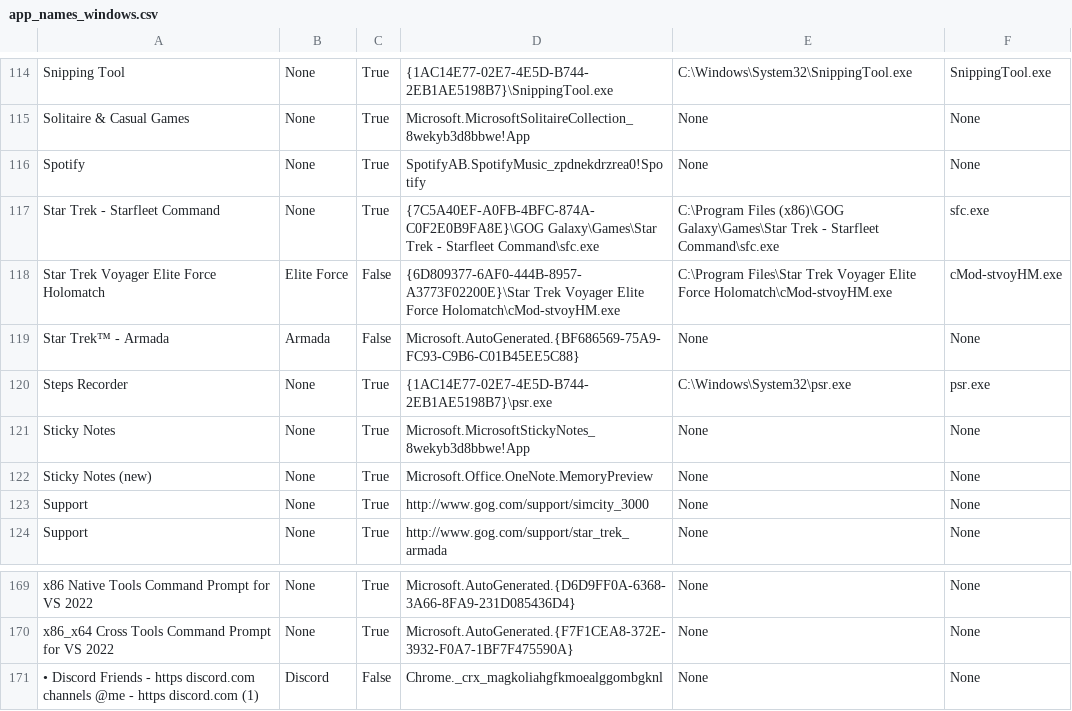
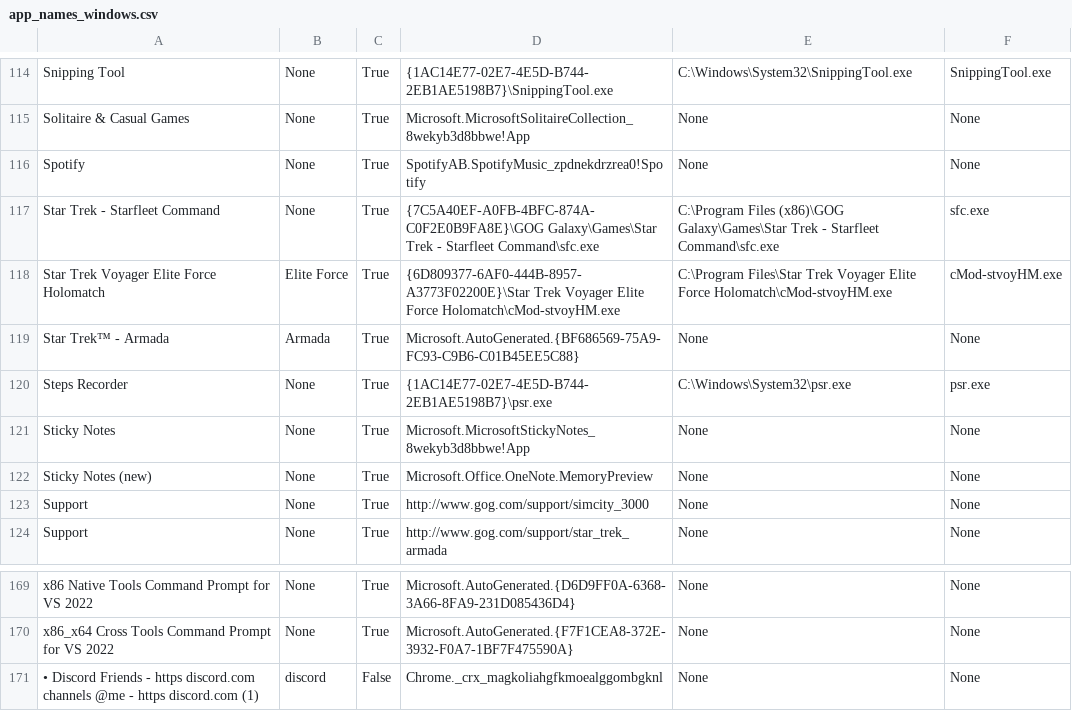
Before and after one commit to talonhub/community, a CSV file: core/app_switcher/app_names_windows.csv, drawn as a sheet; only a part is shown, gaps mark what is left out.

Commit message:
Update app_names_windows.csv

```diff
--- a/core/app_switcher/app_names_windows.csv
+++ b/core/app_switcher/app_names_windows.csv
@@ -117,4 +117,4 @@ Spotify,None,True,SpotifyAB.SpotifyMusic_zpdnekdrzrea0!Spotify,None,None
 Star Trek - Starfleet Command,None,True,{7C5A40EF-A0FB-4BFC-874A-C0F2E0B9FA8E}\GOG Galaxy\Games\Star Trek - Starfleet Command\sfc.exe,C:\Program Files (x86)\GOG Galaxy\Games\Star Trek - Starfleet Command\sfc.exe,sfc.exe
-Star Trek Voyager Elite Force Holomatch,Elite Force,False,{6D809377-6AF0-444B-8957-A3773F02200E}\Star Trek Voyager Elite Force Holomatch\cMod-stvoyHM.exe,C:\Program Files\Star Trek Voyager Elite Force Holomatch\cMod-stvoyHM.exe,cMod-stvoyHM.exe
-Star Trek™ - Armada,Armada,False,Microsoft.AutoGenerated.{BF686569-75A9-FC93-C9B6-C01B45EE5C88},None,None
+Star Trek Voyager Elite Force Holomatch,Elite Force,True,{6D809377-6AF0-444B-8957-A3773F02200E}\Star Trek Voyager Elite Force Holomatch\cMod-stvoyHM.exe,C:\Program Files\Star Trek Voyager Elite Force Holomatch\cMod-stvoyHM.exe,cMod-stvoyHM.exe
+Star Trek™ - Armada,Armada,True,Microsoft.AutoGenerated.{BF686569-75A9-FC93-C9B6-C01B45EE5C88},None,None
 Steps Recorder,None,True,{1AC14E77-02E7-4E5D-B744-2EB1AE5198B7}\psr.exe,C:\Windows\System32\psr.exe,psr.exe
@@ -170,2 +170,2 @@ x86 Native Tools Command Prompt for VS 2022,None,True,Microsoft.AutoGenerated.{D
 x86_x64 Cross Tools Command Prompt for VS 2022,None,True,Microsoft.AutoGenerated.{F7F1CEA8-372E-3932-F0A7-1BF7F475590A},None,None
-• Discord   Friends - https   discord.com channels @me - https   discord.com (1),Discord,False,Chrome._crx_magkoliahgfkmoealggombgknl,None,None
+• Discord   Friends - https   discord.com channels @me - https   discord.com (1),discord,False,Chrome._crx_magkoliahgfkmoealggombgknl,None,None
```
